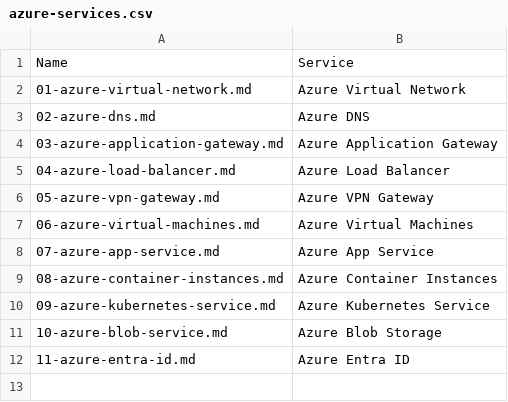
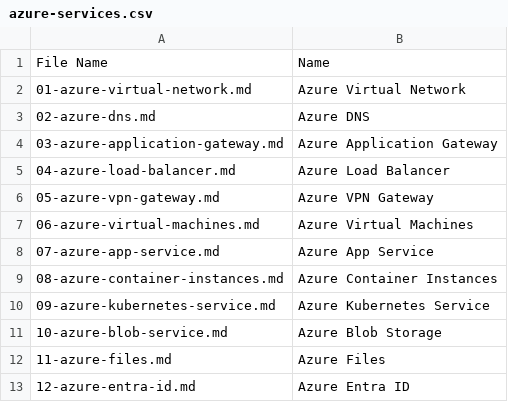
Before and after one commit to DeanWilsonDev/azure-admin-associate, a CSV file: azure-admin-associate/services/azure-services.csv, drawn as a sheet; removed rows and columns are numbered as before the commit, all else as after; the diff names each change by its address in the sheet, - before the commit and + after, or states it on an @@ line.

Commit message:
added all services

```diff
--- a/azure-admin-associate/services/azure-services.csv
+++ b/azure-admin-associate/services/azure-services.csv
-row 1: Name | Service
+row 1: File Name | Name
+row 12: 11-azure-files.md | Azure Files
-A13: 11-azure-entra-id.md
+A13: 12-azure-entra-id.md
```
Also changed, not shown: 23 other files.
